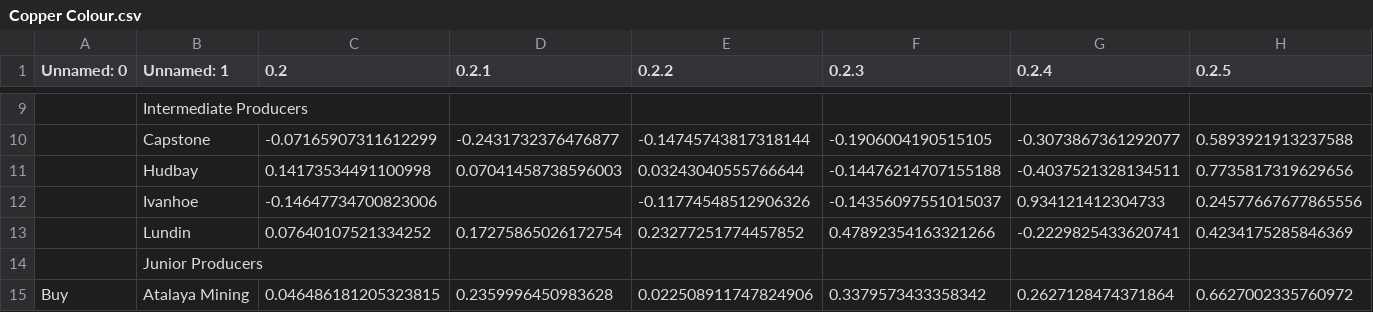
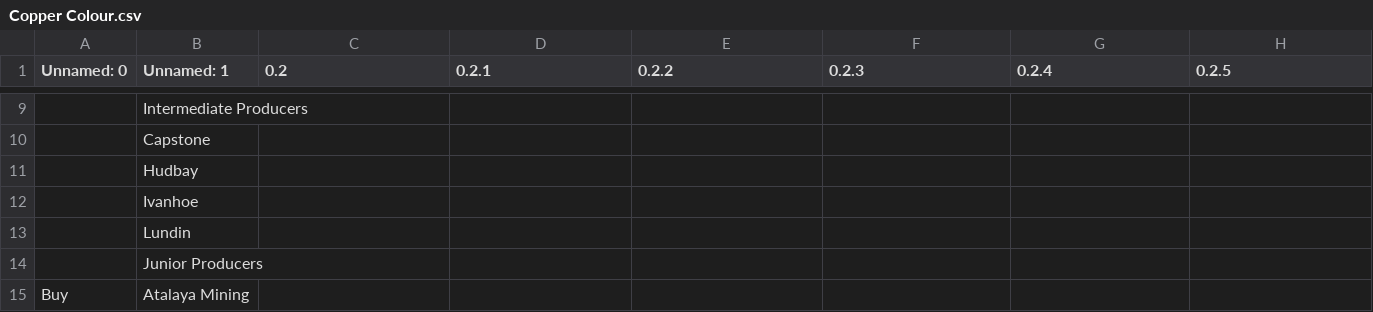
Before and after one commit to Kchiu9/excel_viewer_site, a CSV file: data/sheets/Copper Colour.csv, drawn as a sheet; only a part is shown, gaps mark what is left out; the diff covers the shown part only; the diff names each change by its address in the sheet, - before the commit and + after, or states it on an @@ line.

```diff
--- a/data/sheets/Copper Colour.csv
+++ b/data/sheets/Copper Colour.csv
-C10 (0.2): -0.07165907311612299
+C10 (0.2): (empty)
-D10 (0.2.1): -0.2431732376476877
+D10 (0.2.1): (empty)
-E10 (0.2.2): -0.14745743817318144
+E10 (0.2.2): (empty)
-F10 (0.2.3): -0.1906004190515105
+F10 (0.2.3): (empty)
-G10 (0.2.4): -0.3073867361292077
+G10 (0.2.4): (empty)
-H10 (0.2.5): 0.5893921913237588
+H10 (0.2.5): (empty)
-C11 (0.2): 0.14173534491100998
+C11 (0.2): (empty)
-D11 (0.2.1): 0.07041458738596003
+D11 (0.2.1): (empty)
-E11 (0.2.2): 0.03243040555766644
+E11 (0.2.2): (empty)
-F11 (0.2.3): -0.14476214707155188
+F11 (0.2.3): (empty)
-G11 (0.2.4): -0.4037521328134511
+G11 (0.2.4): (empty)
-H11 (0.2.5): 0.7735817319629656
+H11 (0.2.5): (empty)
-C12 (0.2): -0.14647734700823006
+C12 (0.2): (empty)
-E12 (0.2.2): -0.11774548512906326
+E12 (0.2.2): (empty)
-F12 (0.2.3): -0.14356097551015037
+F12 (0.2.3): (empty)
-G12 (0.2.4): 0.934121412304733
+G12 (0.2.4): (empty)
-H12 (0.2.5): 0.24577667677865556
+H12 (0.2.5): (empty)
-C13 (0.2): 0.07640107521334252
+C13 (0.2): (empty)
-D13 (0.2.1): 0.17275865026172754
+D13 (0.2.1): (empty)
-E13 (0.2.2): 0.23277251774457852
+E13 (0.2.2): (empty)
-F13 (0.2.3): 0.47892354163321266
+F13 (0.2.3): (empty)
-G13 (0.2.4): -0.2229825433620741
+G13 (0.2.4): (empty)
-H13 (0.2.5): 0.4234175285846369
+H13 (0.2.5): (empty)
-C15 (0.2): 0.046486181205323815
+C15 (0.2): (empty)
-D15 (0.2.1): 0.2359996450983628
+D15 (0.2.1): (empty)
-E15 (0.2.2): 0.022508911747824906
+E15 (0.2.2): (empty)
-F15 (0.2.3): 0.3379573433358342
+F15 (0.2.3): (empty)
-G15 (0.2.4): 0.2627128474371864
+G15 (0.2.4): (empty)
-H15 (0.2.5): 0.6627002335760972
+H15 (0.2.5): (empty)
```
Also changed, not shown: 69 edited cells elsewhere in this file, data/sheets/Coal.csv, data/sheets/Iron Ore.csv, 15 other files.
